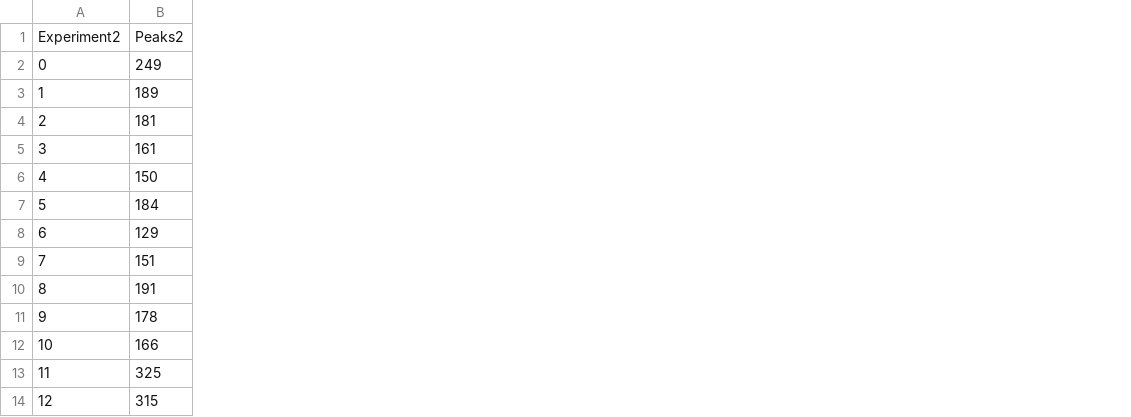
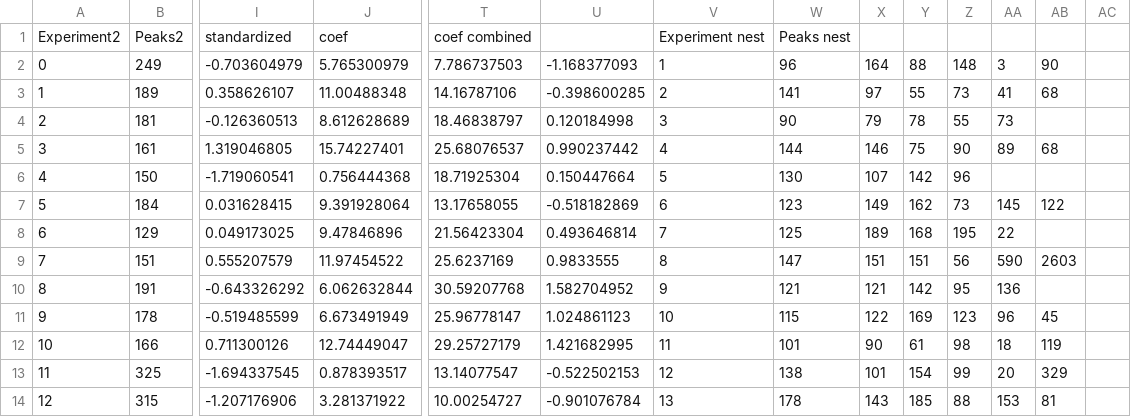
Before and after one commit to Andreea-Bajenaru/Collective_Intelligence, a CSV file: peak_results.csv, drawn as a sheet; only a part is shown, gaps mark what is left out; the diff covers the shown part only; the diff names each change by its address in the sheet, - before the commit and + after, or states it on an @@ line.

```diff
--- a/peak_results.csv
+++ b/peak_results.csv
+column I, rows 1-14: standardized | -0.703604979 | 0.358626107 | -0.126360513 | 1.319046805 | -1.719060541 | 0.031628415 | 0.049173025 | 0.555207579 | -0.643326292 | -0.519485599 | 0.711300126 | -1.694337545 | -1.207176906
+column J, rows 1-14: coef | 5.765300979 | 11.00488348 | 8.612628689 | 15.74227401 | 0.756444368 | 9.391928064 | 9.47846896 | 11.97454522 | 6.062632844 | 6.673491949 | 12.74449047 | 0.878393517 | 3.281371922
+column T, rows 1-14: coef combined | 7.786737503 | 14.16787106 | 18.46838797 | 25.68076537 | 18.71925304 | 13.17658055 | 21.56423304 | 25.6237169 | 30.59207768 | 25.96778147 | 29.25727179 | 13.14077547 | 10.00254727
+column U, rows 2-14: -1.168377093 | -0.398600285 | 0.120184998 | 0.990237442 | 0.150447664 | -0.518182869 | 0.493646814 | 0.9833555 | 1.582704952 | 1.024861123 | 1.421682995 | -0.522502153 | -0.901076784
+column V, rows 1-14: Experiment nest | 1 | 2 | 3 | 4 | 5 | 6 | 7 | 8 | 9 | 10 | 11 | 12 | 13
+column W, rows 1-14: Peaks nest | 96 | 141 | 90 | 144 | 130 | 123 | 125 | 147 | 121 | 115 | 101 | 138 | 178
+column X, rows 2-14: 164 | 97 | 79 | 146 | 107 | 149 | 189 | 151 | 121 | 122 | 90 | 101 | 143
+column Y, rows 2-14: 88 | 55 | 78 | 75 | 142 | 162 | 168 | 151 | 142 | 169 | 61 | 154 | 185
+column Z, rows 2-14: 148 | 73 | 55 | 90 | 96 | 73 | 195 | 56 | 95 | 123 | 98 | 99 | 88
+column AA, rows 2-14: 3 | 41 | 73 | 89 |  | 145 | 22 | 590 | 136 | 96 | 18 | 20 | 153
+column AB, rows 2-14: 90 | 68 |  | 68 |  | 122 |  | 2603 |  | 45 | 119 | 329 | 81
+column AC, empty
```
Also changed, not shown: 4 added rows, 13 added columns, 1 removed column and 20 edited cells elsewhere in this file, datasets/random_attempt/week_3/try_2_5.csv, datasets/random_attempt/week_3/try_3_6.csv, 48 other files.
